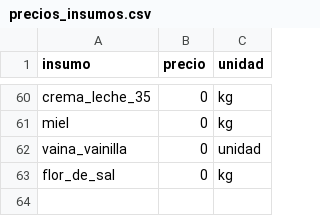
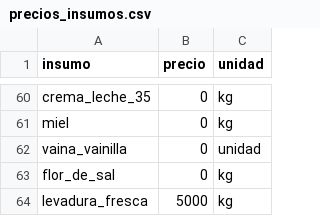
Before and after one commit to PanaderiaMalatesta/challenge-allura-malatesta, a CSV file: data/precios_insumos.csv, drawn as a sheet; only a part is shown, gaps mark what is left out.

```diff
--- a/data/precios_insumos.csv
+++ b/data/precios_insumos.csv
@@ -63 +63,2 @@ vaina_vainilla,0,unidad
 flor_de_sal,0,kg
+levadura_fresca,5000,kg
```
Also changed, not shown: data/catalogo_precios.csv, data/recetas_ingredientes.csv, 1 other file.
